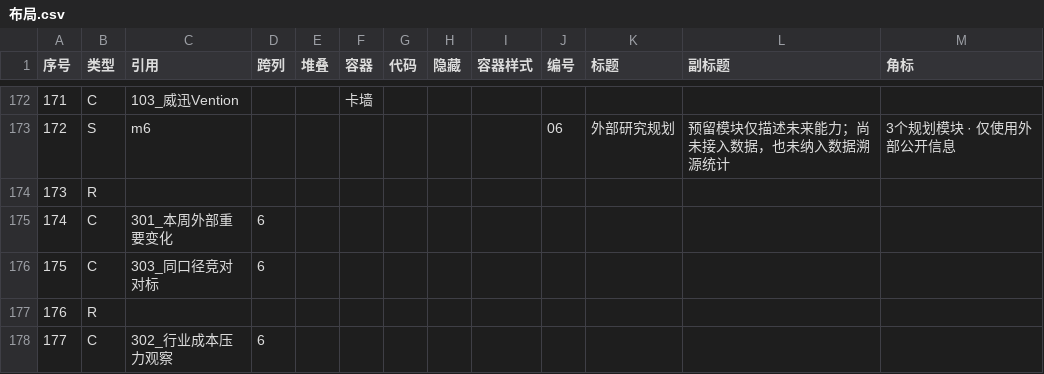
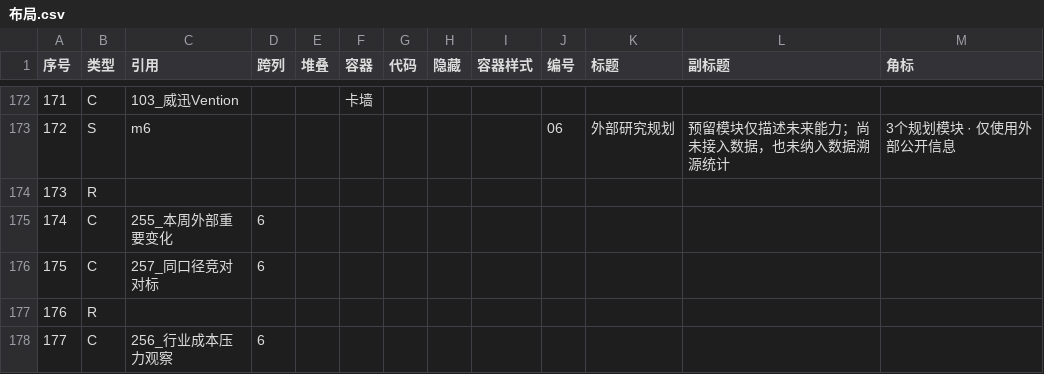
Before and after one commit to tendernessnick/dns-dashboard, a CSV file: 看板/布局.csv, drawn as a sheet; only a part is shown, gaps mark what is left out.

```diff
--- a/看板/布局.csv
+++ b/看板/布局.csv
@@ -174,5 +174,5 @@
 173,R,,,,,,,,,,,
-174,C,301_本周外部重要变化,6,,,,,,,,,
-175,C,303_同口径竞对对标,6,,,,,,,,,
+174,C,255_本周外部重要变化,6,,,,,,,,,
+175,C,257_同口径竞对对标,6,,,,,,,,,
 176,R,,,,,,,,,,,
-177,C,302_行业成本压力观察,6,,,,,,,,,
+177,C,256_行业成本压力观察,6,,,,,,,,,
```
Also changed, not shown: 看板/布局_产品部.csv, 看板/布局_人力部.csv, 24 other files.
